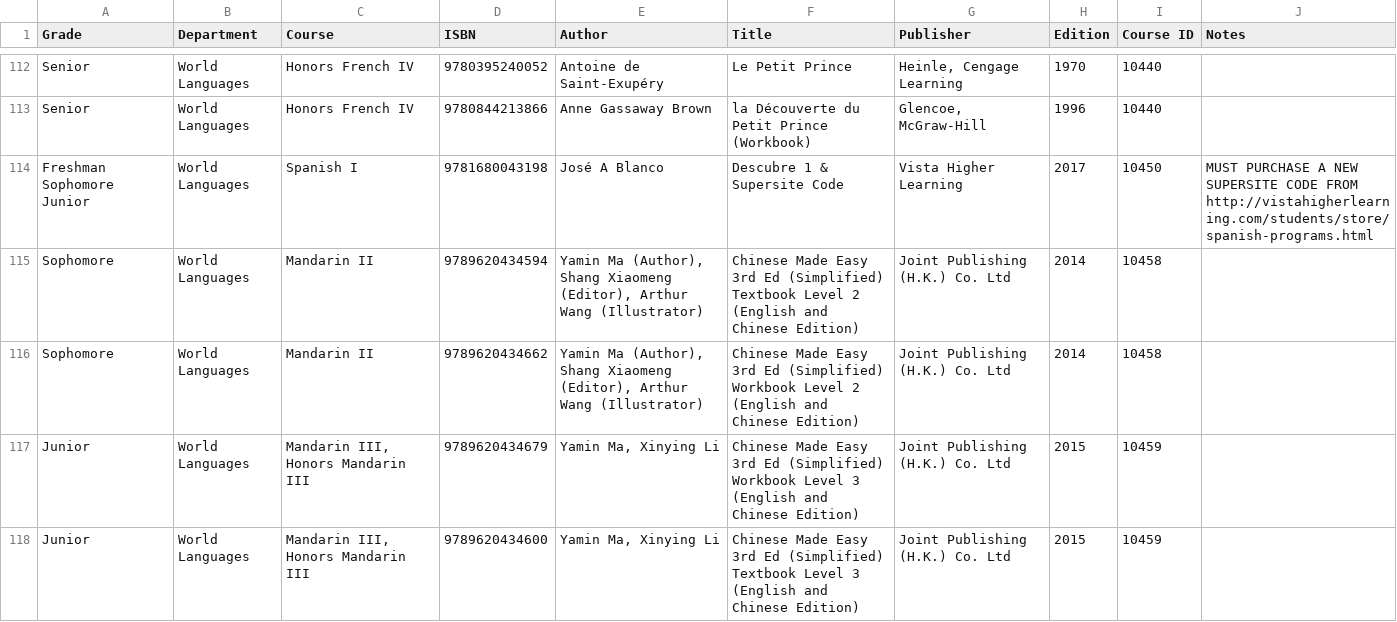
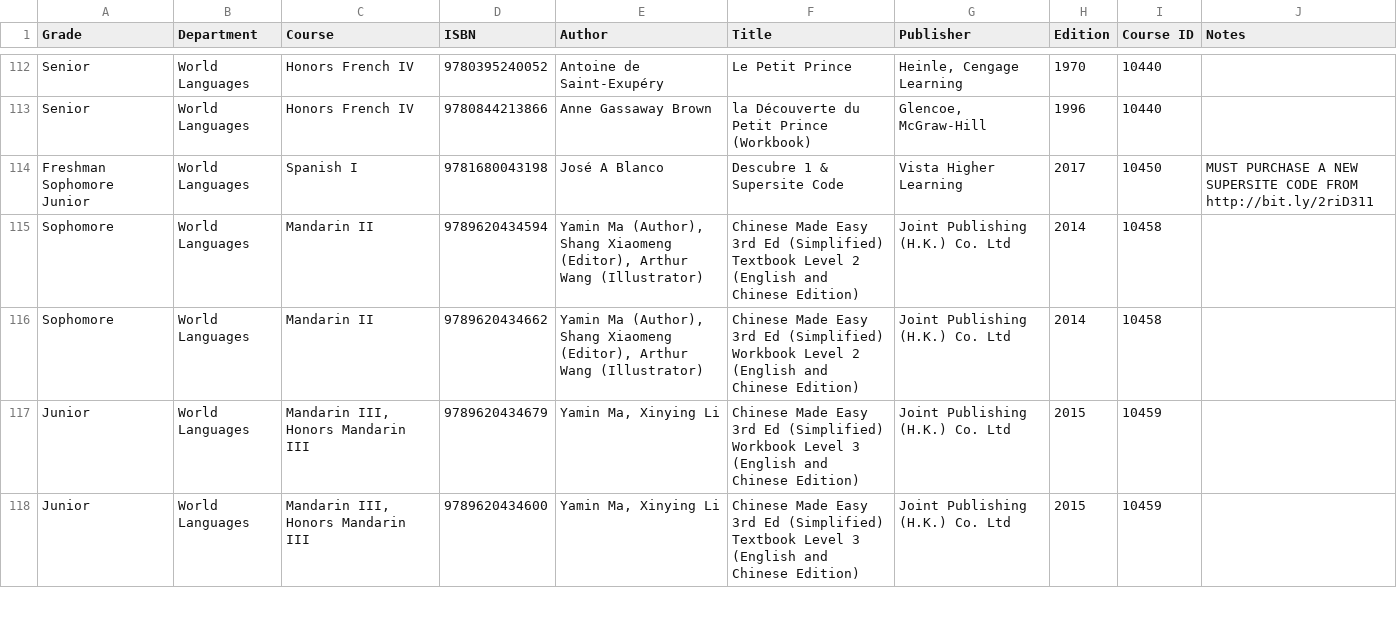
Before and after one commit to JuanLopez713/PHS-BookList, a CSV file: BookList2017.csv, drawn as a sheet; only a part is shown, gaps mark what is left out; the diff covers the shown part only; the diff names each change by its address in the sheet, - before the commit and + after, or states it on an @@ line.

Commit message:
Booklist v3.0
Updated spanish links to bitly

```diff
--- a/BookList2017.csv
+++ b/BookList2017.csv
-J114 (Notes): …CODE FROM http://vistahigherlearning.com/students/store/spanish-programs.html
+J114 (Notes): …CODE FROM http://bit.ly/2riD311
```
Also changed, not shown: 7 edited cells elsewhere in this file, 2 other files.
